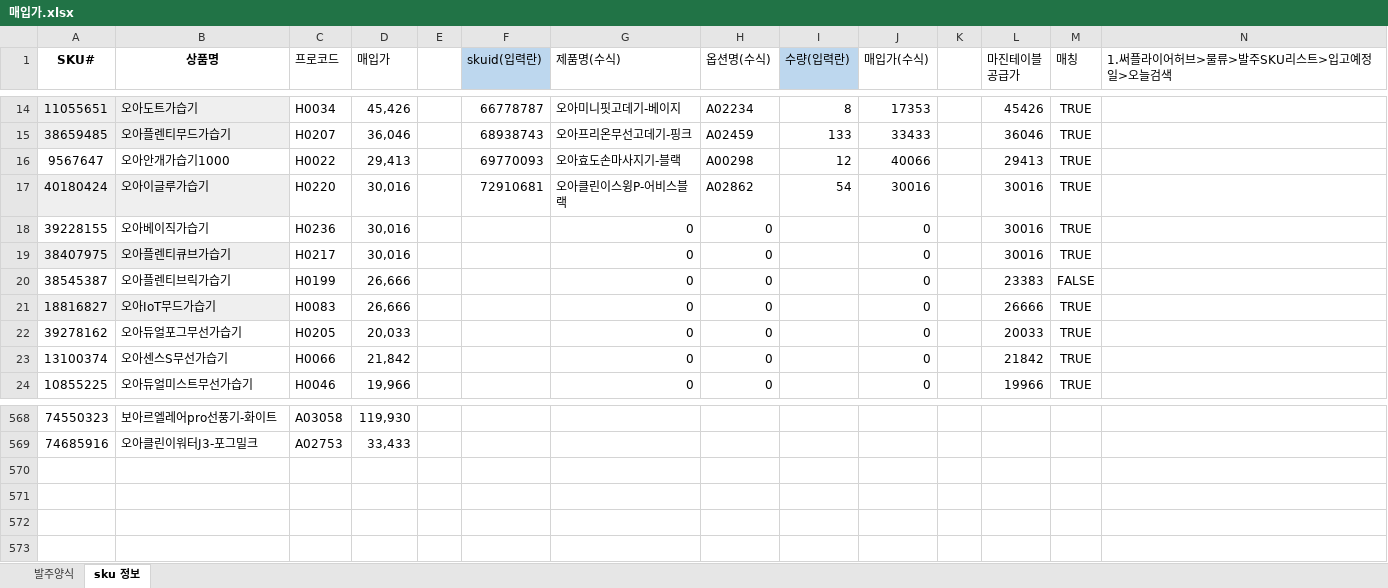
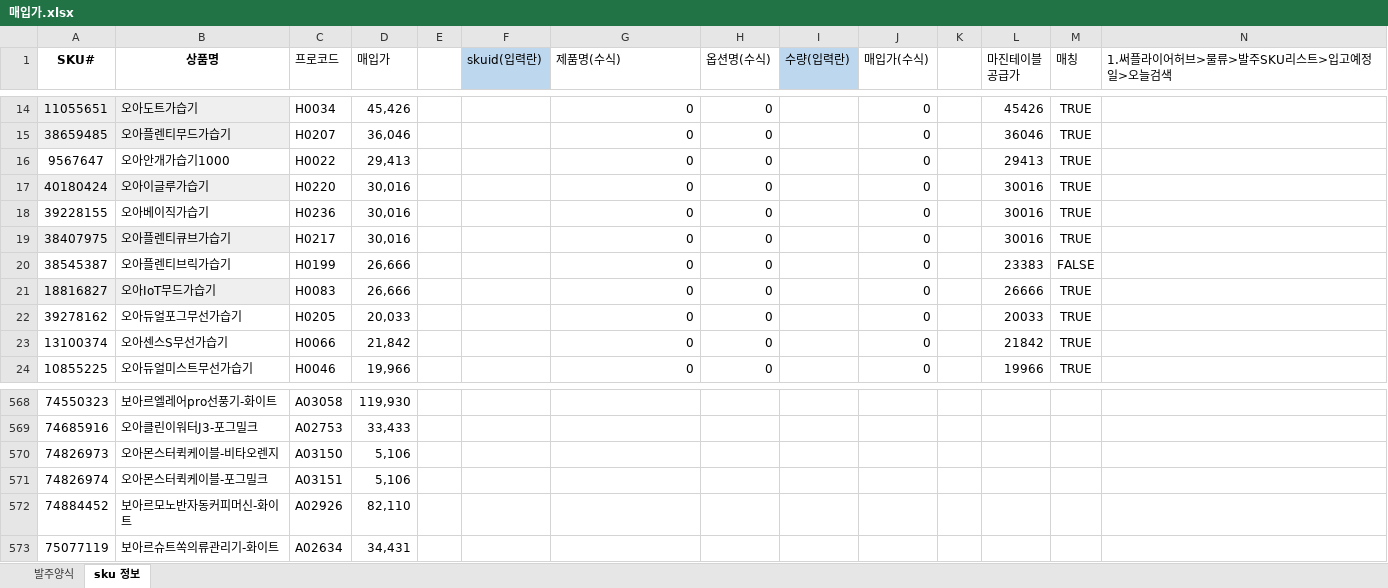
Before and after one commit to tolmjj10/coupang-po, an Excel workbook: data/매입가.xlsx, sheet sku 정보, drawn as a sheet; only a part is shown, gaps mark what is left out; values as stored, in another font and other column widths than the file's, no borders; conditional formats not drawn; the diff covers the shown part only; the diff names each change by its address in the sheet, - before the commit and + after, or states it on an @@ line.

```diff
--- a/data/매입가.xlsx (sheet sku 정보)
+++ b/data/매입가.xlsx (sheet sku 정보)
-F14 (skuid(입력란)): 66778787
+F14 (skuid(입력란)): (empty)
-G14 (제품명(수식)): 오아미니핏고데기-베이지
+G14 (제품명(수식)): 0
-H14 (옵션명(수식)): A02234
+H14 (옵션명(수식)): 0
-I14 (수량(입력란)): 8
+I14 (수량(입력란)): (empty)
-J14 (매입가(수식)): 17353
+J14 (매입가(수식)): 0
-F15 (skuid(입력란)): 68938743
+F15 (skuid(입력란)): (empty)
-G15 (제품명(수식)): 오아프리온무선고데기-핑크
+G15 (제품명(수식)): 0
-H15 (옵션명(수식)): A02459
+H15 (옵션명(수식)): 0
-I15 (수량(입력란)): 133
+I15 (수량(입력란)): (empty)
-J15 (매입가(수식)): 33433
+J15 (매입가(수식)): 0
-F16 (skuid(입력란)): 69770093
+F16 (skuid(입력란)): (empty)
-G16 (제품명(수식)): 오아효도손마사지기-블랙
+G16 (제품명(수식)): 0
-H16 (옵션명(수식)): A00298
+H16 (옵션명(수식)): 0
-I16 (수량(입력란)): 12
+I16 (수량(입력란)): (empty)
-J16 (매입가(수식)): 40066
+J16 (매입가(수식)): 0
-F17 (skuid(입력란)): 72910681
+F17 (skuid(입력란)): (empty)
-G17 (제품명(수식)): 오아클린이스윙P-어비스블랙
+G17 (제품명(수식)): 0
-H17 (옵션명(수식)): A02862
+H17 (옵션명(수식)): 0
-I17 (수량(입력란)): 54
+I17 (수량(입력란)): (empty)
-J17 (매입가(수식)): 30016
+J17 (매입가(수식)): 0
+row 570: 74826973 | 오아몬스터퀵케이블-비타오렌지 | A03150 | 5,106
+row 571: 74826974 | 오아몬스터퀵케이블-포그밀크 | A03151 | 5,106
+row 572: 74884452 | 보아르모노반자동커피머신-화이트 | A02926 | 82,110
+row 573: 75077119 | 보아르슈트쏙의류관리기-화이트 | A02634 | 34,431
```
Also changed, not shown: 66 edited cells elsewhere in this sheet, sheet 발주양식, formulas that keep their value.
